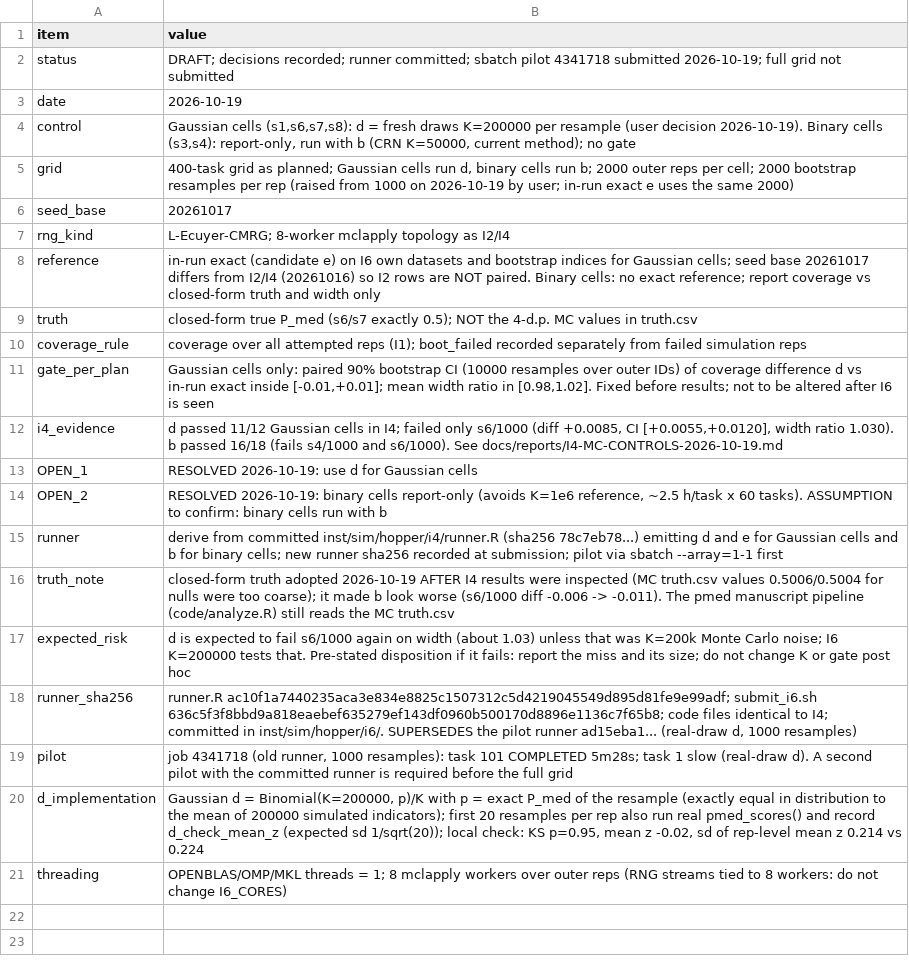
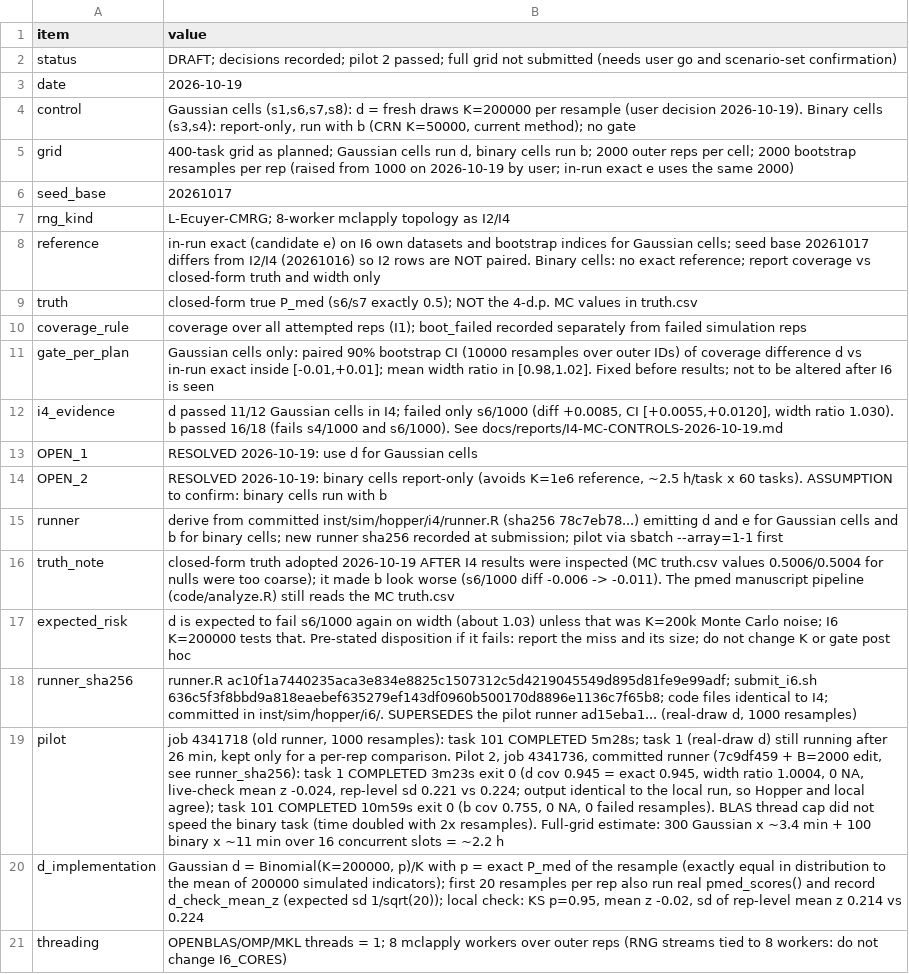
Before and after one commit to Data-Wise/probmed, a CSV file: inst/sim/results/calibration/i6_authoritative_manifest_2026-10-19.csv, drawn as a sheet; the diff names each change by its address in the sheet, - before the commit and + after, or states it on an @@ line.

```diff
--- a/inst/sim/results/calibration/i6_authoritative_manifest_2026-10-19.csv
+++ b/inst/sim/results/calibration/i6_authoritative_manifest_2026-10-19.csv
-B2 (value): …decisions recorded; runner committed; sbatch pilot 4341718 submitted 2026-10-19; full grid not submitted
+B2 (value): …decisions recorded; pilot 2 passed; full grid not submitted (needs user go and scenario-set confirmation)
-B19 (value): …task 1 slow (real-draw d). A second pilot with the committed runner is required before the full grid
+B19 (value): …task 1 (real-draw d) still running after 26 min, kept only for a per-rep comparison. Pilot 2, job 4341736, committed runner (7c9df459 + B=2000 edit, see runner_sha256): task 1 COMPLETED 3m23s exit 0 (d cov 0.945 = exact 0.945, width ratio 1.0004, 0 NA, live-check mean z -0.024, rep-level sd 0.221 vs 0.224; output identical to the local run, so Hopper and local agree); task 101 COMPLETED 10m59s exit 0 (b cov 0.755, 0 NA, 0 failed resamples). BLAS thread cap did not speed the binary task (time doubled with 2x resamples). Full-grid estimate: 300 Gaussian x ~3.4 min + 100 binary x ~11 min over 16 concurrent slots = ~2.2 h
```
